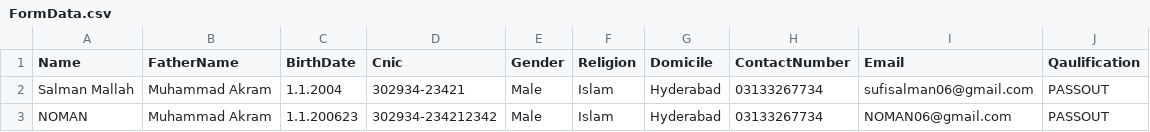
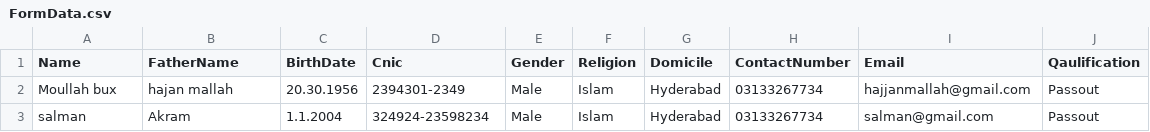
Before and after one commit to salmanmallah/TeachingPython, a CSV file: ruff/DesktopApplication/FormData.csv, drawn as a sheet.

```diff
--- a/ruff/DesktopApplication/FormData.csv
+++ b/ruff/DesktopApplication/FormData.csv
@@ -1,3 +1,3 @@
 Name,FatherName,BirthDate,Cnic,Gender,Religion,Domicile,ContactNumber,Email,Qaulification
-Salman Mallah,Muhammad Akram,1.1.2004,302934-23421,Male,Islam,Hyderabad,03133267734,sufisalman06@gmail.com,PASSOUT
-NOMAN,Muhammad Akram,1.1.200623,302934-234212342,Male,Islam,Hyderabad,03133267734,NOMAN06@gmail.com,PASSOUT
+Moullah bux ,hajan mallah,20.30.1956,2394301-2349,Male,Islam,Hyderabad,03133267734,hajjanmallah@gmail.com,Passout
+salman,Akram,1.1.2004,324924-23598234,Male,Islam,Hyderabad,03133267734,salman@gmail.com,Passout
```
Also changed, not shown: 1 other file.
